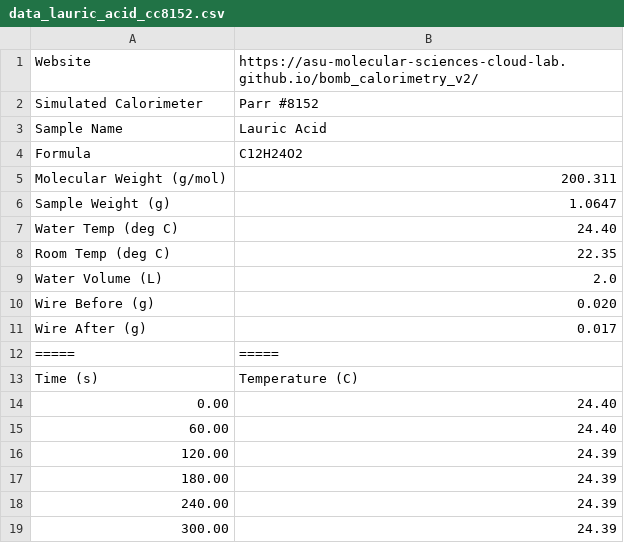
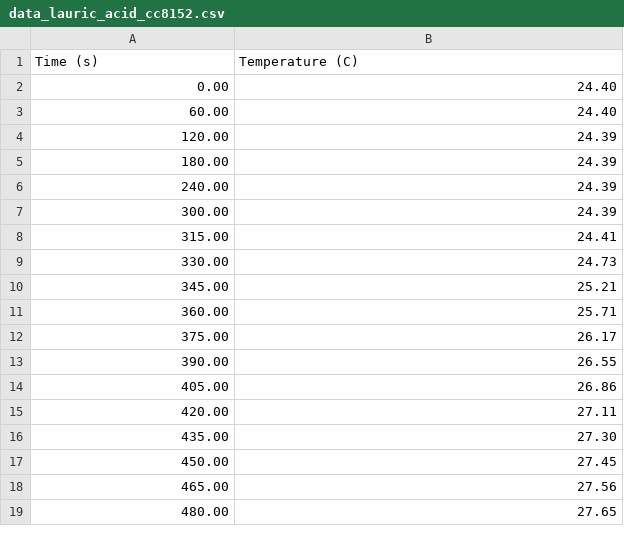
Before and after one commit to abicruz4/Lab-3-public, a CSV file: data_lauric_acid_cc8152.csv, drawn as a sheet; only a part is shown; the shorter side is filled out with more unchanged rows.

Commit message:
Update data_lauric_acid_cc8152.csv

```diff
--- a/data_lauric_acid_cc8152.csv
+++ b/data_lauric_acid_cc8152.csv
@@ -1,13 +1 @@
-Website,https://asu-molecular-sciences-cloud-lab.github.io/bomb_calorimetry_v2/
-Simulated Calorimeter,Parr #8152
-Sample Name,Lauric Acid
-Formula,C12H24O2
-Molecular Weight (g/mol),200.311
-Sample Weight (g),1.0647
-Water Temp (deg C),24.40
-Room Temp (deg C),22.35
-Water Volume (L),2.0
-Wire Before (g),0.020
-Wire After (g),0.017
-=====,=====
 Time (s), Temperature (C)
```
